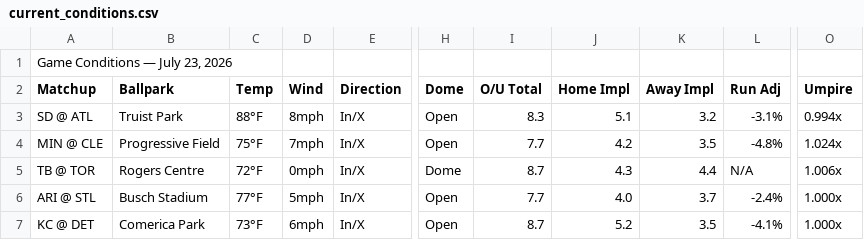
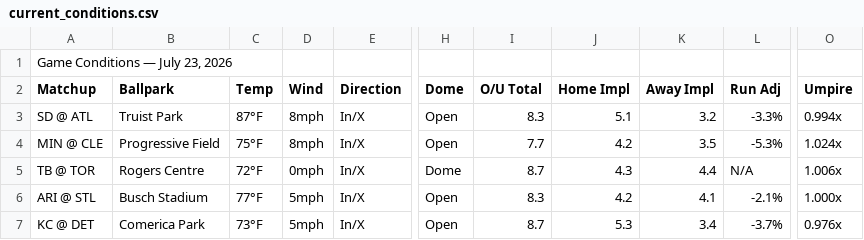
Before and after one commit to nocompharrison/MLB-HR-Model, a CSV file: outputs/current_conditions.csv, drawn as a sheet; only a part is shown, gaps mark what is left out; the diff names each change by its address in the sheet, - before the commit and + after, or states it on an @@ line.

Commit message:
Auto-update outputs/current_conditions.csv — 2026-07-23 18:18

```diff
--- a/outputs/current_conditions.csv
+++ b/outputs/current_conditions.csv
-C3 (Temp): 88°F
+C3 (Temp): 87°F
-L3 (Run Adj): -3.1%
+L3 (Run Adj): -3.3%
-D4 (Wind): 7mph
+D4 (Wind): 8mph
-L4 (Run Adj): -4.8%
+L4 (Run Adj): -5.3%
-I6 (O/U Total): 7.7
+I6 (O/U Total): 8.3
-J6 (Home Impl): 4.0
+J6 (Home Impl): 4.2
-K6 (Away Impl): 3.7
+K6 (Away Impl): 4.1
-L6 (Run Adj): -2.4%
+L6 (Run Adj): -2.1%
-D7 (Wind): 6mph
+D7 (Wind): 5mph
-J7 (Home Impl): 5.2
+J7 (Home Impl): 5.3
-K7 (Away Impl): 3.5
+K7 (Away Impl): 3.4
-L7 (Run Adj): -4.1%
+L7 (Run Adj): -3.7%
-O7 (Umpire): 1.000x
+O7 (Umpire): 0.976x
```
